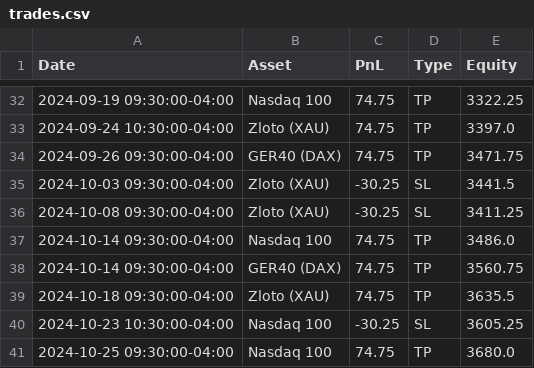
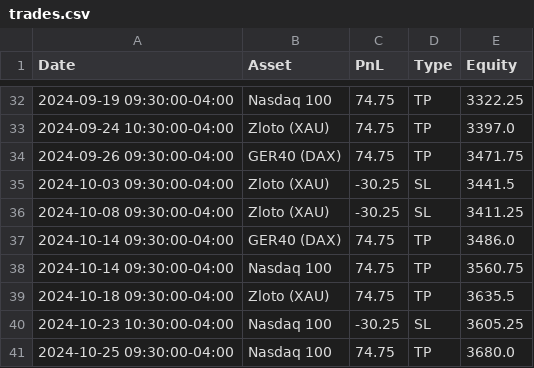
Before and after one commit to whydonotme/trading-lab, a CSV file: results/trades.csv, drawn as a sheet; only a part is shown, gaps mark what is left out; the diff covers the shown part only.

```diff
--- a/results/trades.csv
+++ b/results/trades.csv
@@ -36,4 +36,4 @@ Date,Asset,PnL,Type,Equity
 2024-10-08 09:30:00-04:00,Zloto (XAU),-30.25,SL,3411.25
-2024-10-14 09:30:00-04:00,Nasdaq 100,74.75,TP,3486.0
-2024-10-14 09:30:00-04:00,GER40 (DAX),74.75,TP,3560.75
+2024-10-14 09:30:00-04:00,GER40 (DAX),74.75,TP,3486.0
+2024-10-14 09:30:00-04:00,Nasdaq 100,74.75,TP,3560.75
 2024-10-18 09:30:00-04:00,Zloto (XAU),74.75,TP,3635.5
```
Also changed, not shown: 6 added rows and 17 edited cells elsewhere in this file, 1 other file.
